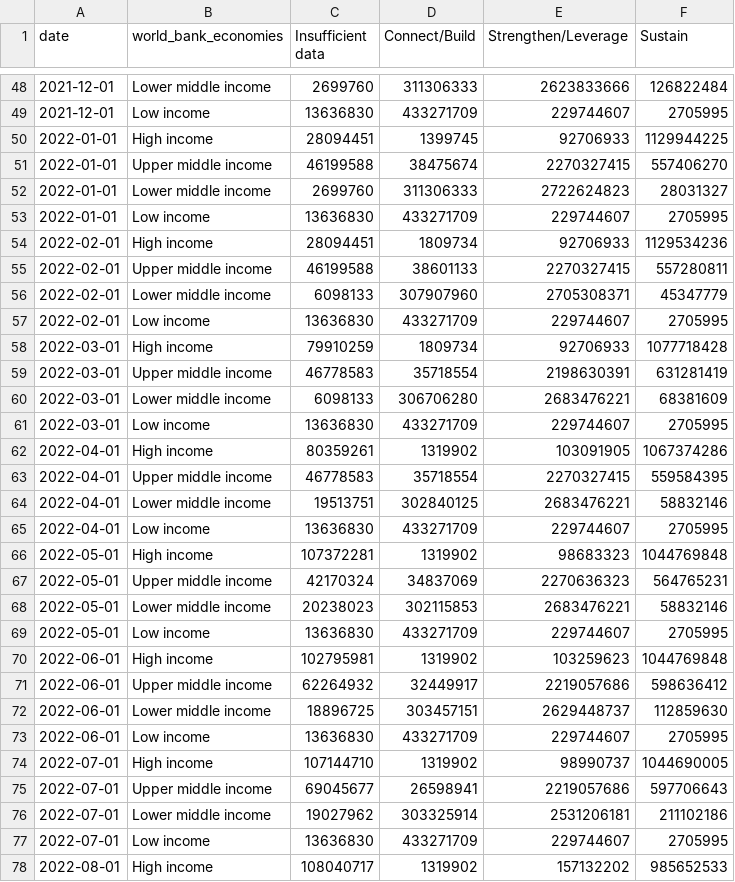
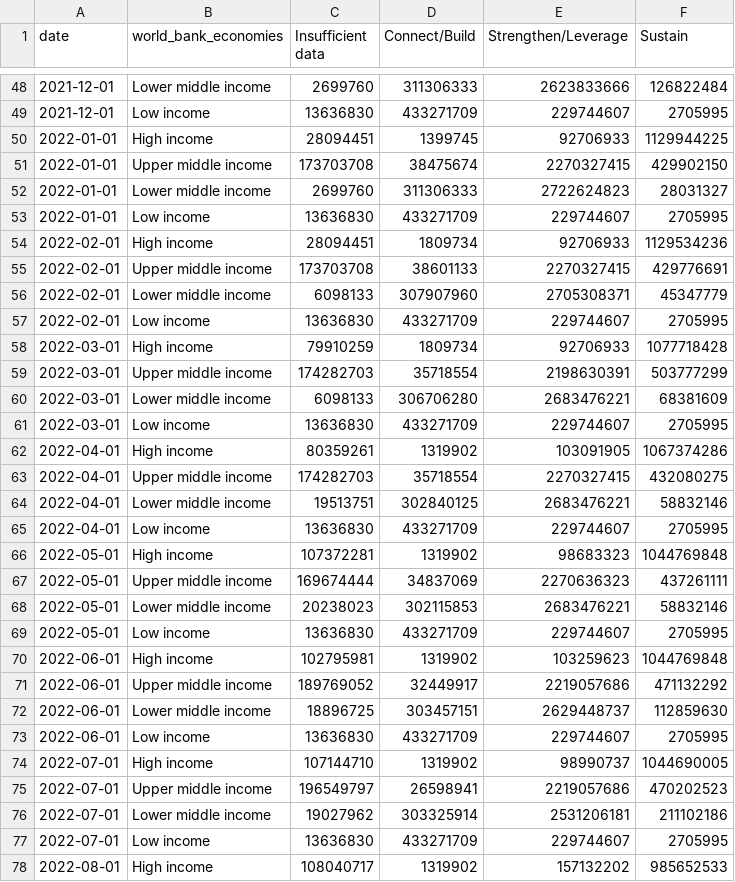
Before and after one commit to PandemicPreventionInstitute/NGS-Capacity-map, a CSV file: data/NGS_Data_Tables/Timeseries/sequencing_archetypes_byincome.csv, drawn as a sheet; only a part is shown, gaps mark what is left out; the diff covers the shown part only.

```diff
--- a/data/NGS_Data_Tables/Timeseries/sequencing_archetypes_byincome.csv
+++ b/data/NGS_Data_Tables/Timeseries/sequencing_archetypes_byincome.csv
@@ -50,3 +50,3 @@ date,world_bank_economies,Insufficient data,Connect/Build,Strengthen/Leverage,Su
 2022-01-01,High income,28094451,1399745,92706933,1129944225
-2022-01-01,Upper middle income,46199588,38475674,2270327415,557406270
+2022-01-01,Upper middle income,173703708,38475674,2270327415,429902150
 2022-01-01,Lower middle income,2699760,311306333,2722624823,28031327
@@ -54,3 +54,3 @@ date,world_bank_economies,Insufficient data,Connect/Build,Strengthen/Leverage,Su
 2022-02-01,High income,28094451,1809734,92706933,1129534236
-2022-02-01,Upper middle income,46199588,38601133,2270327415,557280811
+2022-02-01,Upper middle income,173703708,38601133,2270327415,429776691
 2022-02-01,Lower middle income,6098133,307907960,2705308371,45347779
@@ -58,3 +58,3 @@ date,world_bank_economies,Insufficient data,Connect/Build,Strengthen/Leverage,Su
 2022-03-01,High income,79910259,1809734,92706933,1077718428
-2022-03-01,Upper middle income,46778583,35718554,2198630391,631281419
+2022-03-01,Upper middle income,174282703,35718554,2198630391,503777299
 2022-03-01,Lower middle income,6098133,306706280,2683476221,68381609
@@ -62,3 +62,3 @@ date,world_bank_economies,Insufficient data,Connect/Build,Strengthen/Leverage,Su
 2022-04-01,High income,80359261,1319902,103091905,1067374286
-2022-04-01,Upper middle income,46778583,35718554,2270327415,559584395
+2022-04-01,Upper middle income,174282703,35718554,2270327415,432080275
 2022-04-01,Lower middle income,19513751,302840125,2683476221,58832146
@@ -66,3 +66,3 @@ date,world_bank_economies,Insufficient data,Connect/Build,Strengthen/Leverage,Su
 2022-05-01,High income,107372281,1319902,98683323,1044769848
-2022-05-01,Upper middle income,42170324,34837069,2270636323,564765231
+2022-05-01,Upper middle income,169674444,34837069,2270636323,437261111
 2022-05-01,Lower middle income,20238023,302115853,2683476221,58832146
@@ -70,3 +70,3 @@ date,world_bank_economies,Insufficient data,Connect/Build,Strengthen/Leverage,Su
 2022-06-01,High income,102795981,1319902,103259623,1044769848
-2022-06-01,Upper middle income,62264932,32449917,2219057686,598636412
+2022-06-01,Upper middle income,189769052,32449917,2219057686,471132292
 2022-06-01,Lower middle income,18896725,303457151,2629448737,112859630
@@ -74,3 +74,3 @@ date,world_bank_economies,Insufficient data,Connect/Build,Strengthen/Leverage,Su
 2022-07-01,High income,107144710,1319902,98990737,1044690005
-2022-07-01,Upper middle income,69045677,26598941,2219057686,597706643
+2022-07-01,Upper middle income,196549797,26598941,2219057686,470202523
 2022-07-01,Lower middle income,19027962,303325914,2531206181,211102186
```
Also changed, not shown: 8 added rows and 34 edited cells elsewhere in this file, data/NGS_Data_Tables/Timeseries/sequencing_archetypes.csv, data/NGS_Data_Tables/Timeseries/sequencing_archetypes_pop.csv, 3 other files.
